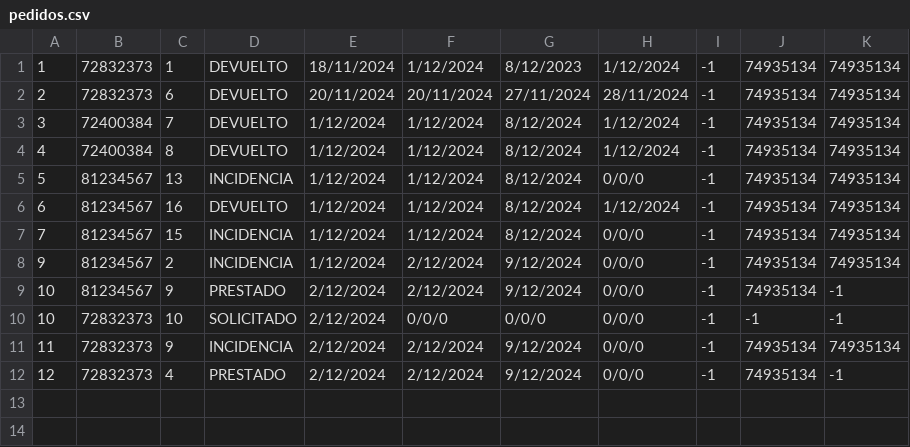
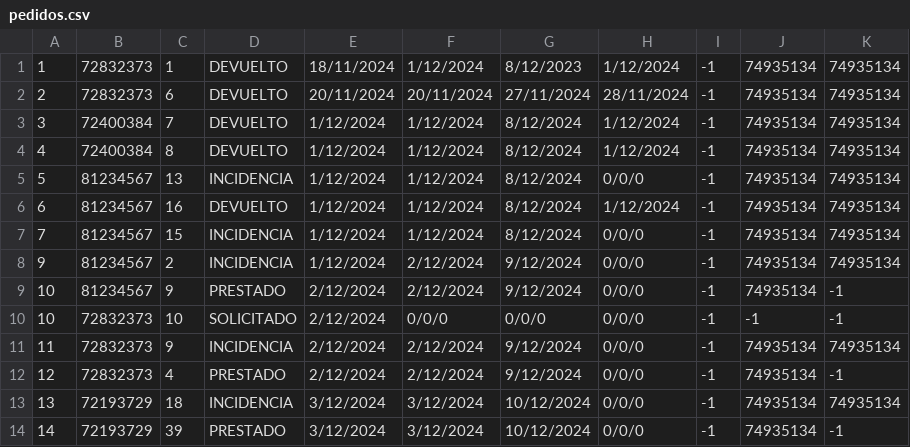
Before and after one commit to andremelzc/libreria_ghibli, a CSV file: output/pedidos.csv, drawn as a sheet.

```diff
--- a/output/pedidos.csv
+++ b/output/pedidos.csv
@@ -12 +12,3 @@
 12,72832373,4,PRESTADO,2/12/2024,2/12/2024,9/12/2024,0/0/0,-1,74935134,-1
+13,72193729,18,INCIDENCIA,3/12/2024,3/12/2024,10/12/2024,0/0/0,-1,74935134,74935134
+14,72193729,39,PRESTADO,3/12/2024,3/12/2024,10/12/2024,0/0/0,-1,74935134,-1
```
Also changed, not shown: output/Libros.csv, output/incidencias.csv, 10 other files.
